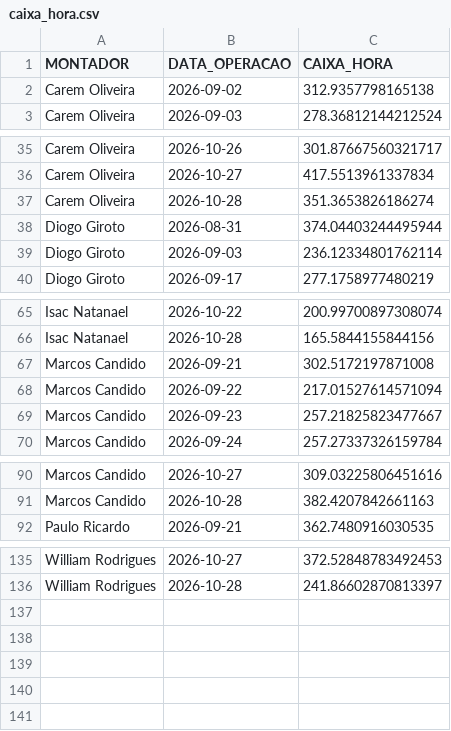
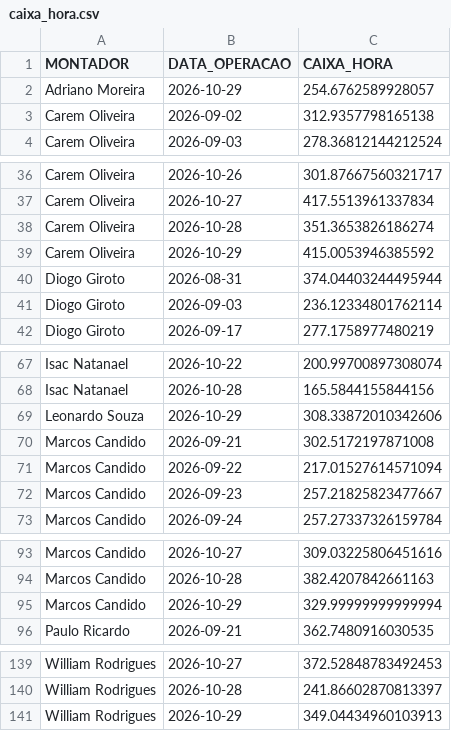
Before and after one commit to diogojfr/report-lago-azul-streamlit, a CSV file: data/caixa_hora.csv, drawn as a sheet; only a part is shown, gaps mark what is left out; the diff names each change by its address in the sheet, - before the commit and + after, or states it on an @@ line.

```diff
--- a/data/caixa_hora.csv
+++ b/data/caixa_hora.csv
+row 2: Adriano Moreira | 2026-10-29 | 254.6762589928057
+row 39: Carem Oliveira | 2026-10-29 | 415.0053946385592
+row 69: Leonardo Souza | 2026-10-29 | 308.33872010342606
+row 95: Marcos Candido | 2026-10-29 | 329.99999999999994
+row 141: William Rodrigues | 2026-10-29 | 349.04434960103913
```
Also changed, not shown: data/conf_registros.csv, data/tab_horas_trabalhadas.csv, 9 other files.
